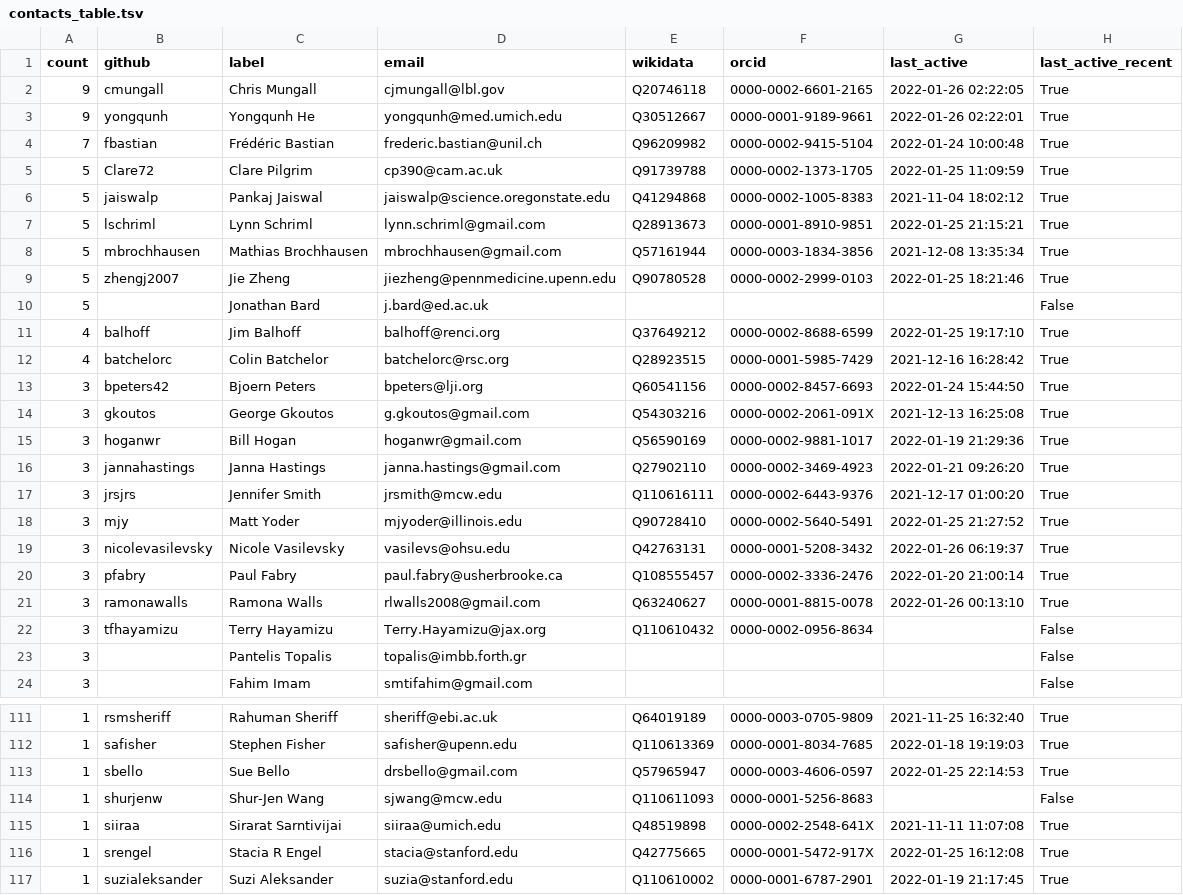
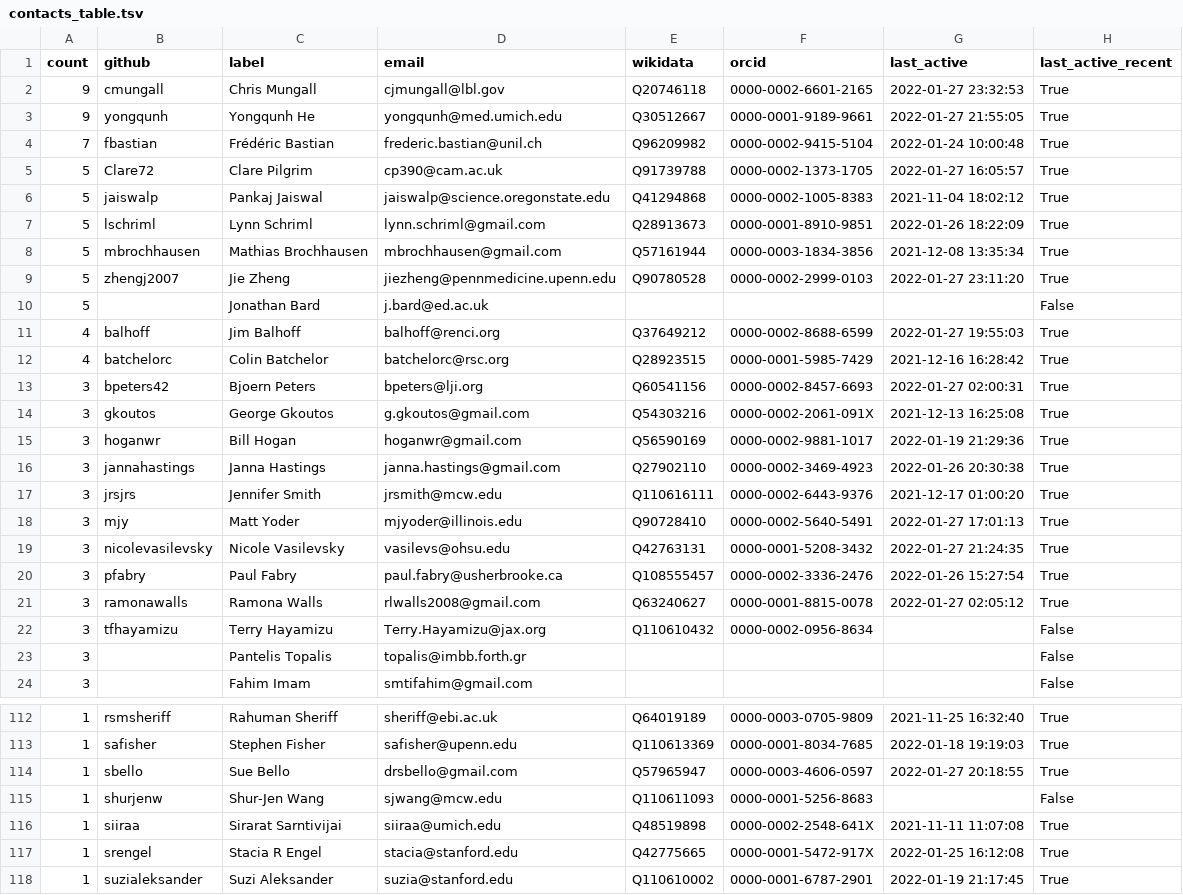
Before and after one commit to cthoyt/obo-community-health, a TSV file: data/contacts_table.tsv, drawn as a sheet; only a part is shown, gaps mark what is left out; the diff covers the shown part only.

```diff
--- a/data/contacts_table.tsv
+++ b/data/contacts_table.tsv
@@ -1,22 +1,22 @@
 count	github	label	email	wikidata	orcid	last_active	last_active_recent
-9	cmungall	Chris Mungall	cjmungall@lbl.gov	Q20746118	0000-0002-6601-2165	2022-01-26 02:22:05	True
-9	yongqunh	Yongqunh He	yongqunh@med.umich.edu	Q30512667	0000-0001-9189-9661	2022-01-26 02:22:01	True
+9	cmungall	Chris Mungall	cjmungall@lbl.gov	Q20746118	0000-0002-6601-2165	2022-01-27 23:32:53	True
+9	yongqunh	Yongqunh He	yongqunh@med.umich.edu	Q30512667	0000-0001-9189-9661	2022-01-27 21:55:05	True
 7	fbastian	Frédéric Bastian	frederic.bastian@unil.ch	Q96209982	0000-0002-9415-5104	2022-01-24 10:00:48	True
-5	Clare72	Clare Pilgrim	cp390@cam.ac.uk	Q91739788	0000-0002-1373-1705	2022-01-25 11:09:59	True
+5	Clare72	Clare Pilgrim	cp390@cam.ac.uk	Q91739788	0000-0002-1373-1705	2022-01-27 16:05:57	True
 5	jaiswalp	Pankaj Jaiswal	jaiswalp@science.oregonstate.edu	Q41294868	0000-0002-1005-8383	2021-11-04 18:02:12	True
-5	lschriml	Lynn Schriml	lynn.schriml@gmail.com	Q28913673	0000-0001-8910-9851	2022-01-25 21:15:21	True
+5	lschriml	Lynn Schriml	lynn.schriml@gmail.com	Q28913673	0000-0001-8910-9851	2022-01-26 18:22:09	True
 5	mbrochhausen	Mathias Brochhausen	mbrochhausen@gmail.com	Q57161944	0000-0003-1834-3856	2021-12-08 13:35:34	True
-5	zhengj2007	Jie Zheng	jiezheng@pennmedicine.upenn.edu	Q90780528	0000-0002-2999-0103	2022-01-25 18:21:46	True
+5	zhengj2007	Jie Zheng	jiezheng@pennmedicine.upenn.edu	Q90780528	0000-0002-2999-0103	2022-01-27 23:11:20	True
 5		Jonathan Bard	j.bard@ed.ac.uk				False
-4	balhoff	Jim Balhoff	balhoff@renci.org	Q37649212	0000-0002-8688-6599	2022-01-25 19:17:10	True
+4	balhoff	Jim Balhoff	balhoff@renci.org	Q37649212	0000-0002-8688-6599	2022-01-27 19:55:03	True
 4	batchelorc	Colin Batchelor	batchelorc@rsc.org	Q28923515	0000-0001-5985-7429	2021-12-16 16:28:42	True
-3	bpeters42	Bjoern Peters	bpeters@lji.org	Q60541156	0000-0002-8457-6693	2022-01-24 15:44:50	True
+3	bpeters42	Bjoern Peters	bpeters@lji.org	Q60541156	0000-0002-8457-6693	2022-01-27 02:00:31	True
 3	gkoutos	George Gkoutos	g.gkoutos@gmail.com	Q54303216	0000-0002-2061-091X	2021-12-13 16:25:08	True
 3	hoganwr	Bill Hogan	hoganwr@gmail.com	Q56590169	0000-0002-9881-1017	2022-01-19 21:29:36	True
-3	jannahastings	Janna Hastings	janna.hastings@gmail.com	Q27902110	0000-0002-3469-4923	2022-01-21 09:26:20	True
+3	jannahastings	Janna Hastings	janna.hastings@gmail.com	Q27902110	0000-0002-3469-4923	2022-01-26 20:30:38	True
 3	jrsjrs	Jennifer Smith	jrsmith@mcw.edu	Q110616111	0000-0002-6443-9376	2021-12-17 01:00:20	True
-3	mjy	Matt Yoder	mjyoder@illinois.edu	Q90728410	0000-0002-5640-5491	2022-01-25 21:27:52	True
-3	nicolevasilevsky	Nicole Vasilevsky	vasilevs@ohsu.edu	Q42763131	0000-0001-5208-3432	2022-01-26 06:19:37	True
-3	pfabry	Paul Fabry	paul.fabry@usherbrooke.ca	Q108555457	0000-0002-3336-2476	2022-01-20 21:00:14	True
-3	ramonawalls	Ramona Walls	rlwalls2008@gmail.com	Q63240627	0000-0001-8815-0078	2022-01-26 00:13:10	True
+3	mjy	Matt Yoder	mjyoder@illinois.edu	Q90728410	0000-0002-5640-5491	2022-01-27 17:01:13	True
+3	nicolevasilevsky	Nicole Vasilevsky	vasilevs@ohsu.edu	Q42763131	0000-0001-5208-3432	2022-01-27 21:24:35	True
+3	pfabry	Paul Fabry	paul.fabry@usherbrooke.ca	Q108555457	0000-0002-3336-2476	2022-01-26 15:27:54	True
+3	ramonawalls	Ramona Walls	rlwalls2008@gmail.com	Q63240627	0000-0001-8815-0078	2022-01-27 02:05:12	True
 3	tfhayamizu	Terry Hayamizu	Terry.Hayamizu@jax.org	Q110610432	0000-0002-0956-8634		False
@@ -112,3 +113,3 @@ count	github	label	email	wikidata	orcid	last_active	last_active_recent
 1	safisher	Stephen Fisher	safisher@upenn.edu	Q110613369	0000-0001-8034-7685	2022-01-18 19:19:03	True
-1	sbello	Sue Bello	drsbello@gmail.com	Q57965947	0000-0003-4606-0597	2022-01-25 22:14:53	True
+1	sbello	Sue Bello	drsbello@gmail.com	Q57965947	0000-0003-4606-0597	2022-01-27 20:18:55	True
 1	shurjenw	Shur-Jen Wang	sjwang@mcw.edu	Q110611093	0000-0001-5256-8683		False
```
Also changed, not shown: 1 added row and 20 edited cells elsewhere in this file, data/data.tsv, 8 other files.
